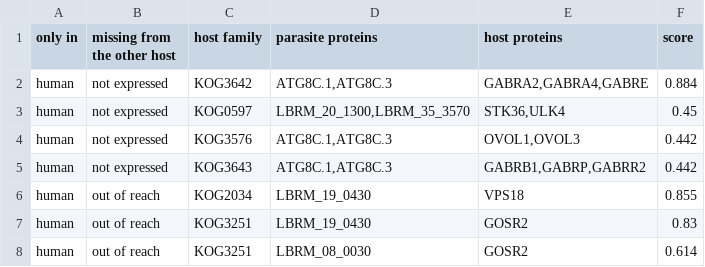
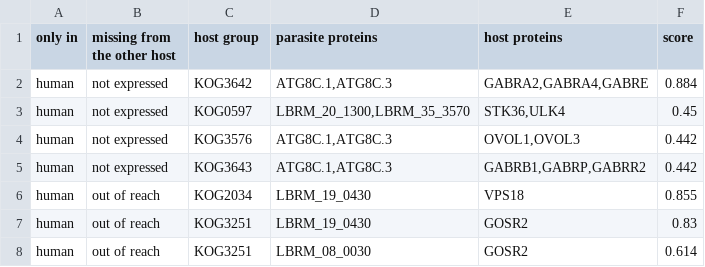
Before and after one commit to Multiomics-Analytics-Group/OrthoHPI2.0, a CSV file: paper/tables/lb_case_study_specific.csv, drawn as a sheet; only a part is shown.

```diff
--- a/paper/tables/lb_case_study_specific.csv
+++ b/paper/tables/lb_case_study_specific.csv
@@ -1,2 +1,2 @@
-only in,missing from the other host,host family,parasite proteins,host proteins,score
+only in,missing from the other host,host group,parasite proteins,host proteins,score
 human,not expressed,KOG3642,"ATG8C.1,ATG8C.3","GABRA2,GABRA4,GABRE",0.884
```
Also changed, not shown: paper/tables/lb_case_study_ogs.csv, paper/tables/shared_ogs.csv, 10 other files.
